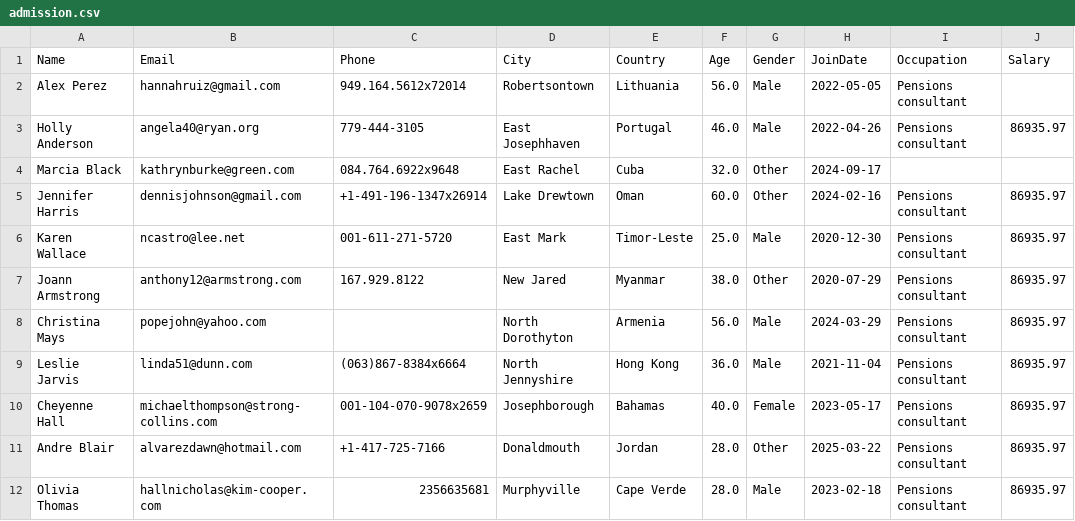
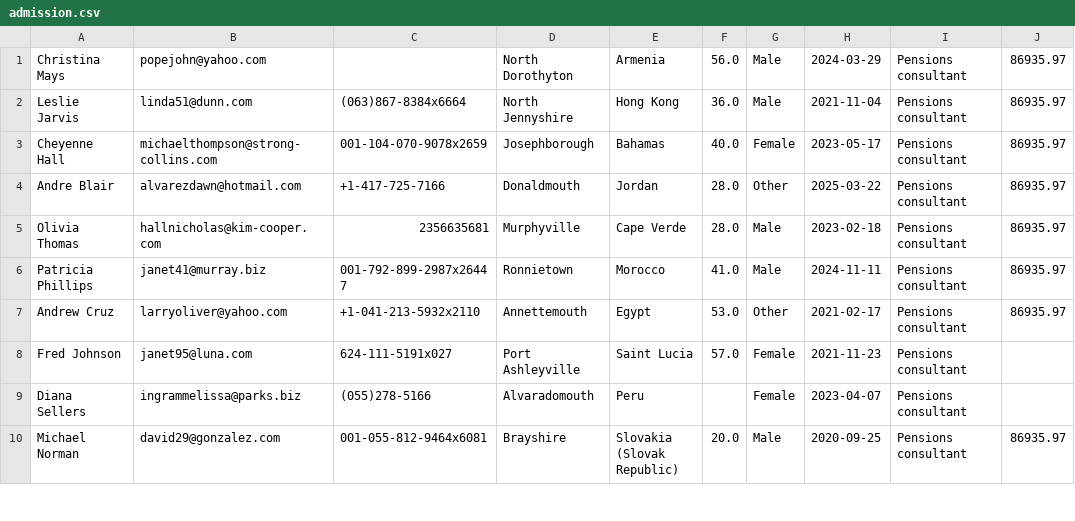
Before and after one commit to arunoa12221/dsproject, a CSV file: admission.csv, drawn as a sheet; only a part is shown; the shorter side is filled out with more unchanged rows.

Commit message:
Update admission.csv

```diff
--- a/admission.csv
+++ b/admission.csv
@@ -1,8 +1 @@
-Name,Email,Phone,City,Country,Age,Gender,JoinDate,Occupation,Salary
-Alex Perez,hannahruiz@gmail.com,949.164.5612x72014,Robertsontown,Lithuania,56.0,Male,2022-05-05,Pensions consultant,
-Holly Anderson,angela40@ryan.org,779-444-3105,East Josephhaven,Portugal,46.0,Male,2022-04-26,Pensions consultant,86935.97
-Marcia Black,kathrynburke@green.com,084.764.6922x9648,East Rachel,Cuba,32.0,Other,2024-09-17,,
-Jennifer Harris,dennisjohnson@gmail.com,+1-491-196-1347x26914,Lake Drewtown,Oman,60.0,Other,2024-02-16,Pensions consultant,86935.97
-Karen Wallace,ncastro@lee.net,001-611-271-5720,East Mark,Timor-Leste,25.0,Male,2020-12-30,Pensions consultant,86935.97
-Joann Armstrong,anthony12@armstrong.com,167.929.8122,New Jared,Myanmar,38.0,Other,2020-07-29,Pensions consultant,86935.97
 Christina Mays,popejohn@yahoo.com,,North Dorothyton,Armenia,56.0,Male,2024-03-29,Pensions consultant,86935.97
```
